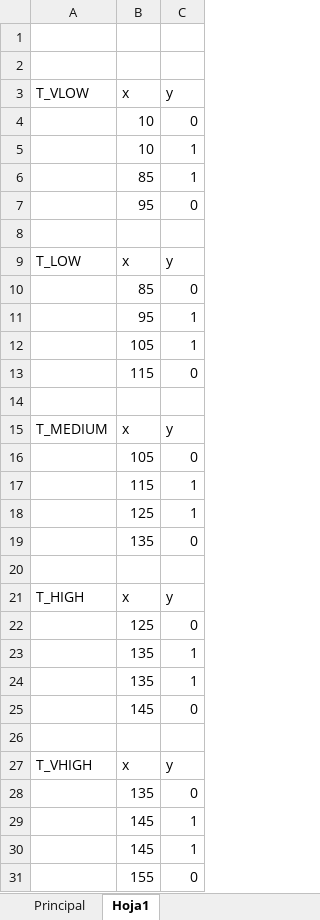
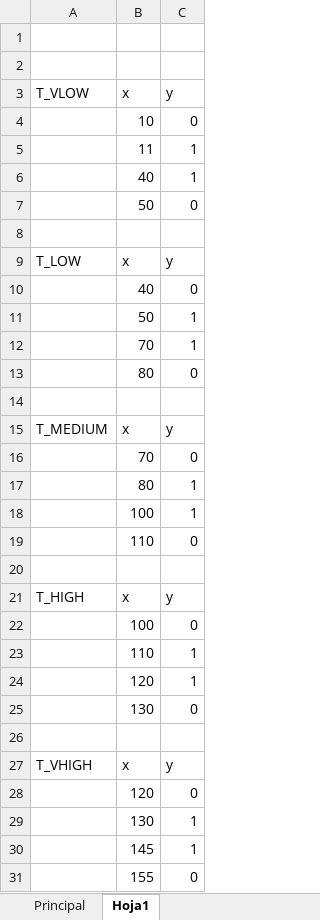
Before and after one commit to eipar/automotor, an Excel workbook: Documentation/Fuzzy/Fuzzy Table.xlsx, sheet Hoja1, drawn as a sheet; only a part is shown; values as stored, in another font and other column widths than the file's, no borders; charts and pictures not drawn; the diff covers the shown part only; the diff names each change by its address in the sheet, - before the commit and + after, or states it on an @@ line.

```diff
--- a/Documentation/Fuzzy/Fuzzy Table.xlsx (sheet Hoja1)
+++ b/Documentation/Fuzzy/Fuzzy Table.xlsx (sheet Hoja1)
-B5 (x): 10
+B5 (x): 11
-B6 (x): 85
+B6 (x): 40
-B7 (x): 95
+B7 (x): 50
-B10 (x): 85
+B10 (x): 40
-B11 (x): 95
+B11 (x): 50
-B12 (x): 105
+B12 (x): 70
-B13 (x): 115
+B13 (x): 80
-B16 (x): 105
+B16 (x): 70
-B17 (x): 115
+B17 (x): 80
-B18 (x): 125
+B18 (x): 100
-B19 (x): 135
+B19 (x): 110
-B22 (x): 125
+B22 (x): 100
-B23 (x): 135
+B23 (x): 110
-B24 (x): 135
+B24 (x): 120
-B25 (x): 145
+B25 (x): 130
-B28 (x): 135
+B28 (x): 120
-B29 (x): 145
+B29 (x): 130
```
Also changed, not shown: 1 edited cell elsewhere in this sheet, sheet Principal, formulas that keep their value, charts or pictures, 32 other files.
